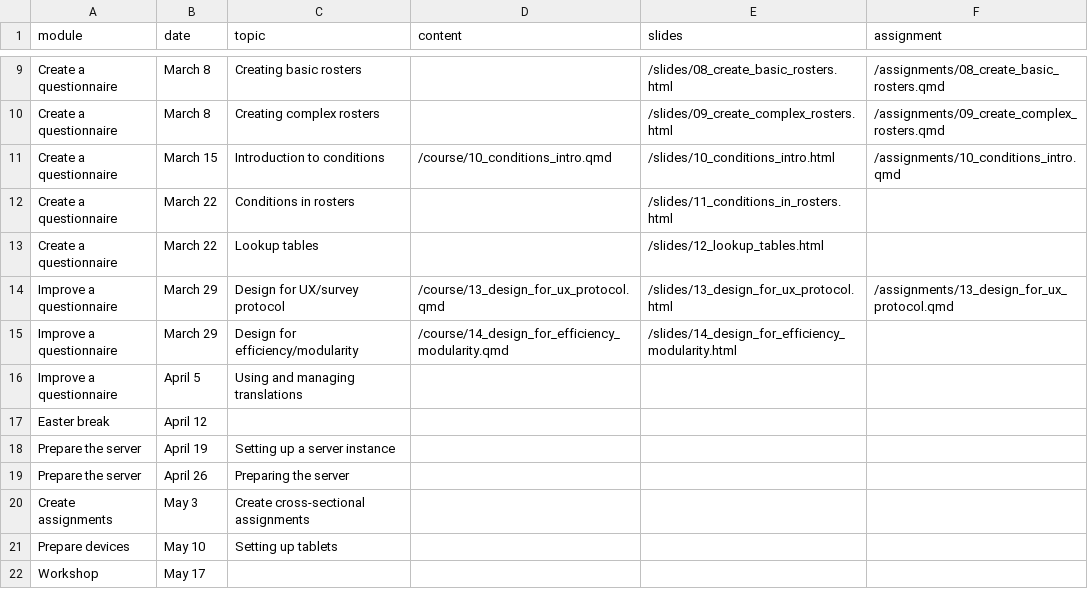
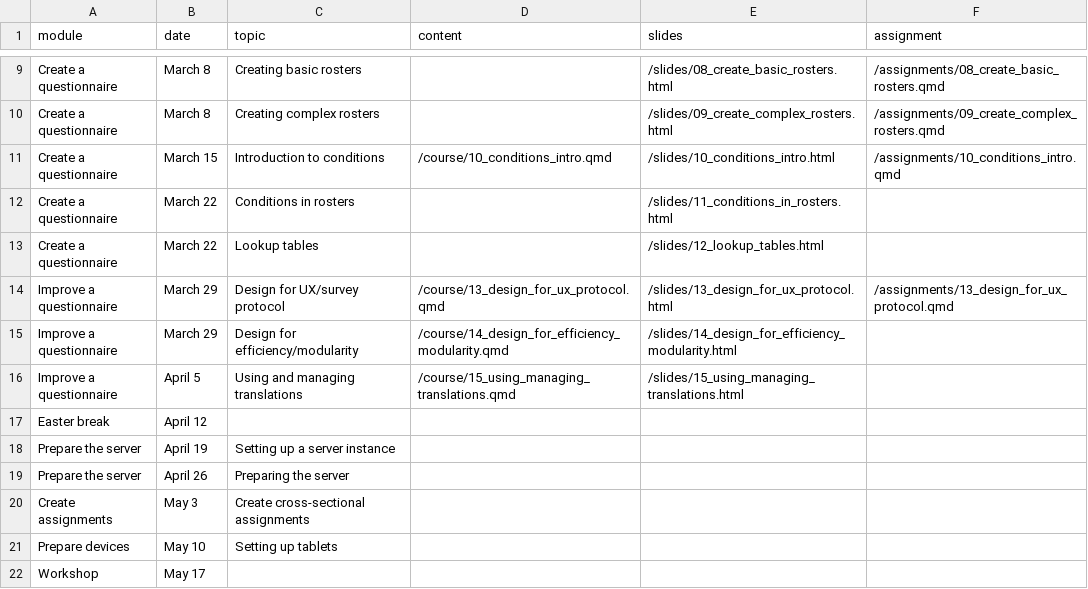
Before and after one commit to arthur-shaw/pices_suso_course, a TSV file: schedule/schedule_data.tsv, drawn as a sheet; only a part is shown, gaps mark what is left out.

Commit message:
Update schedule to incline content links

```diff
--- a/schedule/schedule_data.tsv
+++ b/schedule/schedule_data.tsv
@@ -15,3 +15,3 @@ Improve a questionnaire	March 29	Design for UX/survey protocol	/course/13_design
 Improve a questionnaire	March 29	Design for efficiency/modularity	/course/14_design_for_efficiency_modularity.qmd	/slides/14_design_for_efficiency_modularity.html	
-Improve a questionnaire	April 5	Using and managing translations			
+Improve a questionnaire	April 5	Using and managing translations	/course/15_using_managing_translations.qmd	/slides/15_using_managing_translations.html
 Easter break	April 12				
```
